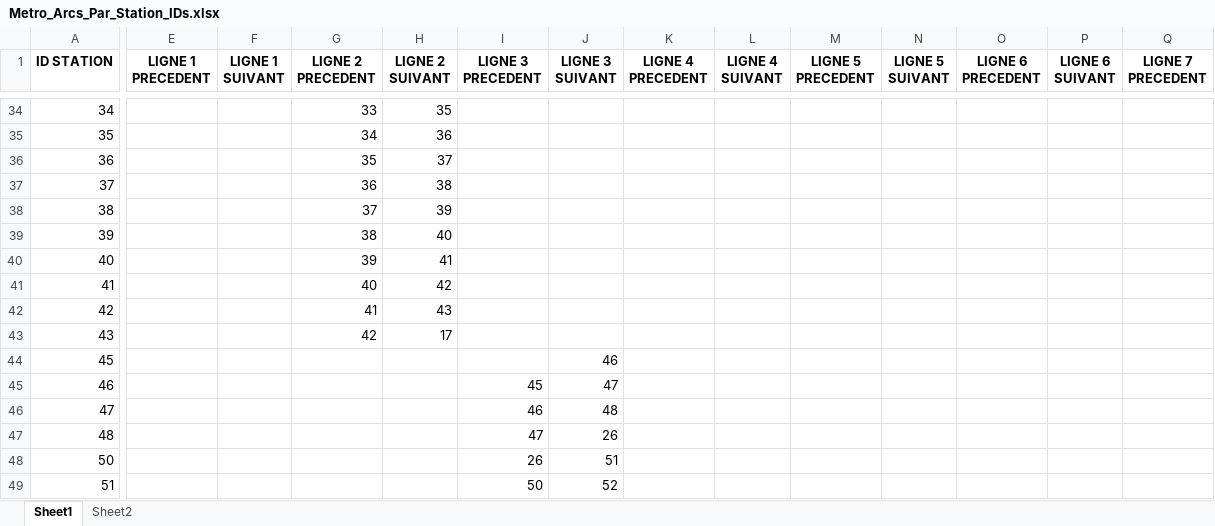
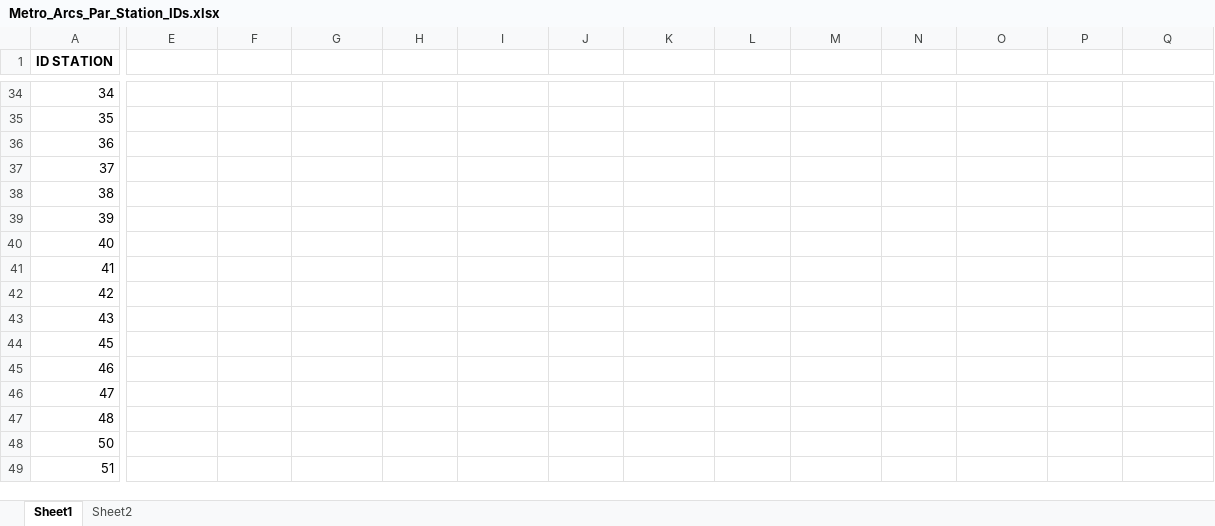
Before and after one commit to noegng/ProbSciANA, an Excel workbook: Metro_Arcs_Par_Station_IDs.xlsx, sheet Sheet1, drawn as a sheet; only a part is shown, gaps mark what is left out; values as stored, in another font and other column widths than the file's, no borders; the diff covers the shown part only; the diff names each change by its address in the sheet, - before the commit and + after, or states it on an @@ line.

Commit message:
Excel maj

```diff
--- a/Metro_Arcs_Par_Station_IDs.xlsx (sheet Sheet1)
+++ b/Metro_Arcs_Par_Station_IDs.xlsx (sheet Sheet1)
-E1: LIGNE 1 PRECEDENT
+E1: (empty)
-F1: LIGNE 1 SUIVANT
+F1: (empty)
-G1: LIGNE 2 PRECEDENT
+G1: (empty)
-H1: LIGNE 2 SUIVANT
+H1: (empty)
-I1: LIGNE 3 PRECEDENT
+I1: (empty)
-J1: LIGNE 3 SUIVANT
+J1: (empty)
-K1: LIGNE 4 PRECEDENT
+K1: (empty)
-L1: LIGNE 4 SUIVANT
+L1: (empty)
-M1: LIGNE 5 PRECEDENT
+M1: (empty)
-N1: LIGNE 5 SUIVANT
+N1: (empty)
-O1: LIGNE 6 PRECEDENT
+O1: (empty)
-P1: LIGNE 6 SUIVANT
+P1: (empty)
-Q1: LIGNE 7 PRECEDENT
+Q1: (empty)
-G34: 33
+G34: (empty)
-H34: 35
+H34: (empty)
-G35: 34
+G35: (empty)
-H35: 36
+H35: (empty)
-G36: 35
+G36: (empty)
-H36: 37
+H36: (empty)
-G37: 36
+G37: (empty)
-H37: 38
+H37: (empty)
-G38: 37
+G38: (empty)
-H38: 39
+H38: (empty)
-G39: 38
+G39: (empty)
-H39: 40
+H39: (empty)
-G40: 39
+G40: (empty)
-H40: 41
+H40: (empty)
-G41: 40
+G41: (empty)
-H41: 42
+H41: (empty)
-G42: 41
+G42: (empty)
-H42: 43
+H42: (empty)
-G43: 42
+G43: (empty)
-H43: 17
+H43: (empty)
-J44: 46
+J44: (empty)
-I45: 45
+I45: (empty)
-J45: 47
+J45: (empty)
-I46: 46
+I46: (empty)
-J46: 48
+J46: (empty)
-I47: 47
+I47: (empty)
-J47: 26
+J47: (empty)
-I48: 26
+I48: (empty)
-J48: 51
+J48: (empty)
-I49: 50
+I49: (empty)
-J49: 52
+J49: (empty)
```
Also changed, not shown: 462 edited cells elsewhere in this sheet, sheet Sheet2.
